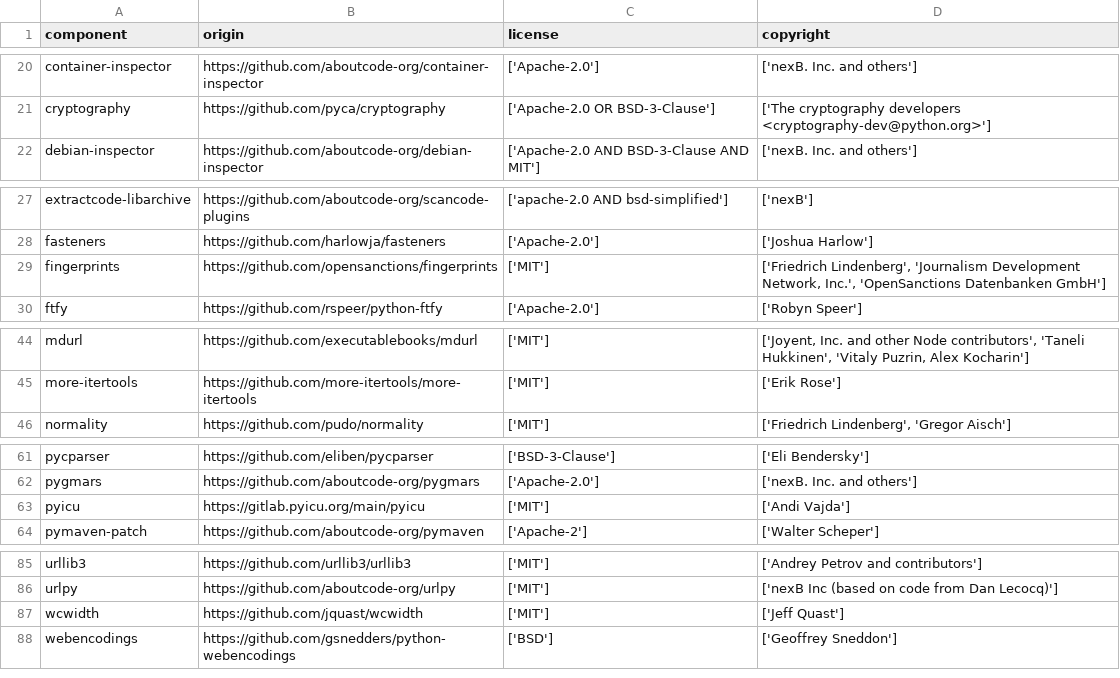
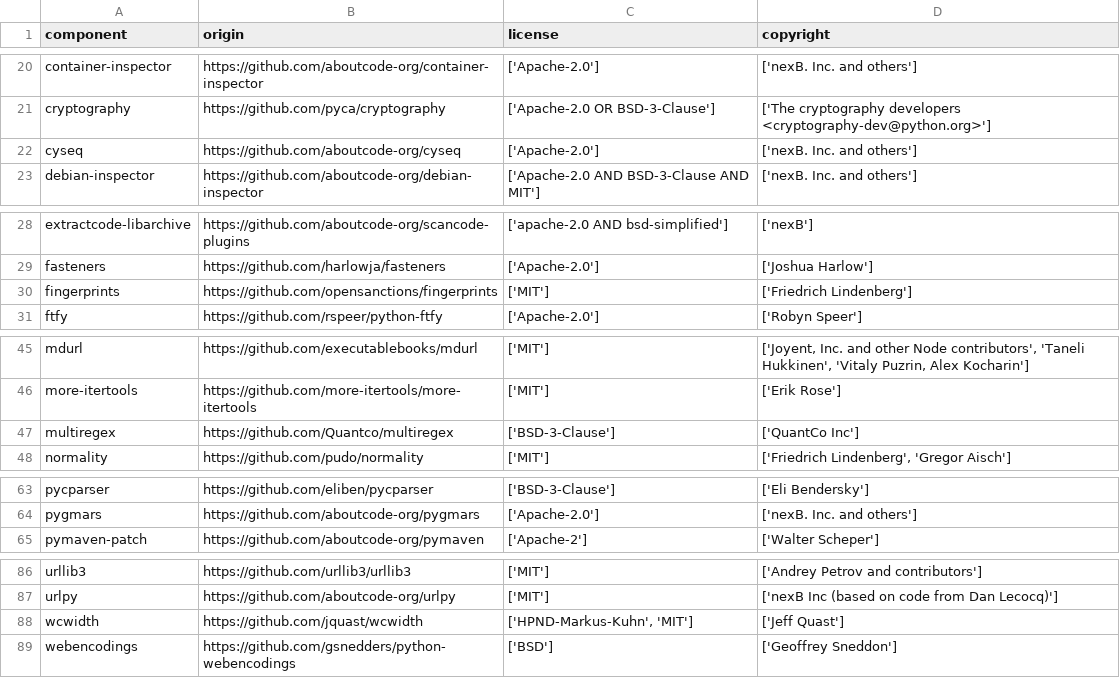
Before and after one commit to DataDog/dd-license-attribution, a CSV file: LICENSE-3rdparty.csv, drawn as a sheet; only a part is shown, gaps mark what is left out.

Commit message:
New clean-spdx-id subcommand (#156)
* Add a new clean-spdx-id that uses LLM to infer the license from a long license attribute

* Pin black version to avoid clashes

* Remove debugging leftover

* Update 3rd party licenses

* Add new overrides for a new 3rd party license

* Change --silent to --yes to follow industry standards

* Change asking LLMs to respond the SPDX expression rather than the SPDX identifier

* Use typer.echo for user prompts

* Add contract tests for LLMs APIs and fix some API responses

* Update 3rd party dependencies

```diff
--- a/LICENSE-3rdparty.csv
+++ b/LICENSE-3rdparty.csv
@@ -21,2 +21,3 @@
 "cryptography","https://github.com/pyca/cryptography","['Apache-2.0 OR BSD-3-Clause']","['The cryptography developers <cryptography-dev@python.org>']"
+"cyseq","https://github.com/aboutcode-org/cyseq","['Apache-2.0']","['nexB. Inc. and others']"
 "debian-inspector","https://github.com/aboutcode-org/debian-inspector","['Apache-2.0 AND BSD-3-Clause AND MIT']","['nexB. Inc. and others']"
@@ -28,3 +29,3 @@
 "fasteners","https://github.com/harlowja/fasteners","['Apache-2.0']","['Joshua Harlow']"
-"fingerprints","https://github.com/opensanctions/fingerprints","['MIT']","['Friedrich Lindenberg', 'Journalism Development Network, Inc.', 'OpenSanctions Datenbanken GmbH']"
+"fingerprints","https://github.com/opensanctions/fingerprints","['MIT']","['Friedrich Lindenberg']"
 "ftfy","https://github.com/rspeer/python-ftfy","['Apache-2.0']","['Robyn Speer']"
@@ -45,2 +46,3 @@
 "more-itertools","https://github.com/more-itertools/more-itertools","['MIT']","['Erik Rose']"
+"multiregex","https://github.com/Quantco/multiregex","['BSD-3-Clause']","['QuantCo Inc']"
 "normality","https://github.com/pudo/normality","['MIT']","['Friedrich Lindenberg', 'Gregor Aisch']"
@@ -62,3 +64,2 @@
 "pygmars","https://github.com/aboutcode-org/pygmars","['Apache-2.0']","['nexB. Inc. and others']"
-"pyicu","https://gitlab.pyicu.org/main/pyicu","['MIT']","['Andi Vajda']"
 "pymaven-patch","https://github.com/aboutcode-org/pymaven","['Apache-2']","['Walter Scheper']"
@@ -86,3 +87,3 @@
 "urlpy","https://github.com/aboutcode-org/urlpy","['MIT']","['nexB Inc (based on code from Dan Lecocq)']"
-"wcwidth","https://github.com/jquast/wcwidth","['MIT']","['Jeff Quast']"
+"wcwidth","https://github.com/jquast/wcwidth","['HPND-Markus-Kuhn', 'MIT']","['Jeff Quast']"
 "webencodings","https://github.com/gsnedders/python-webencodings","['BSD']","['Geoffrey Sneddon']"
```
Also changed, not shown: 15 other files.
